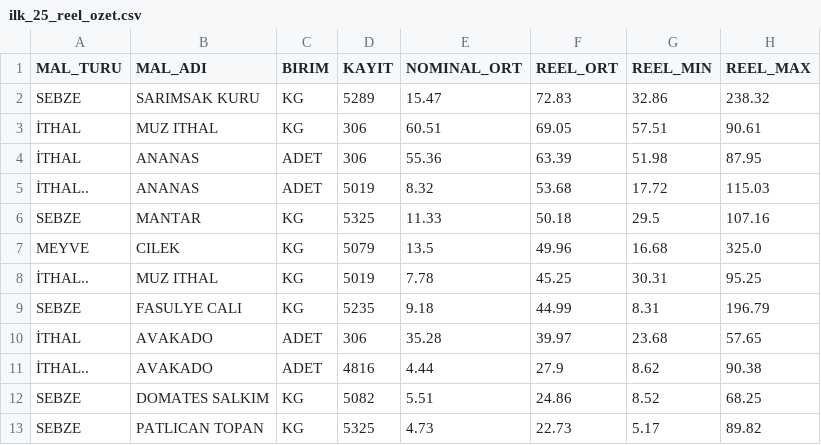
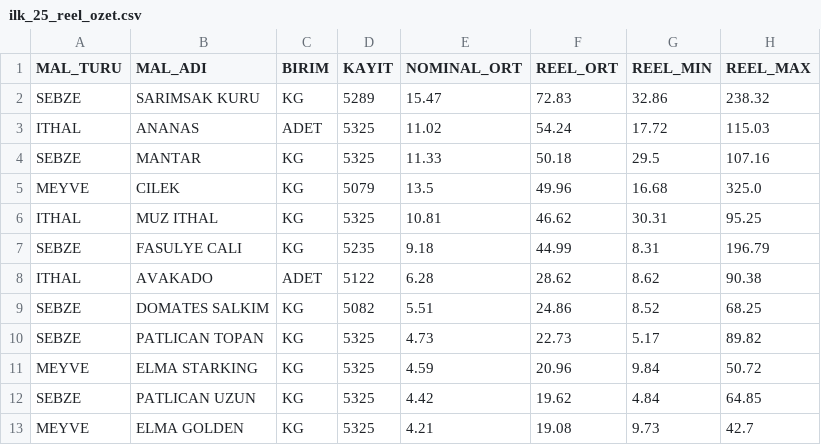
Before and after one commit to C-firdevs/G04_HalFiyat, a CSV file: 01_Veri/ilk_25_reel_ozet.csv, drawn as a sheet; only a part is shown; the shorter side is filled out with more unchanged rows.

```diff
--- a/01_Veri/ilk_25_reel_ozet.csv
+++ b/01_Veri/ilk_25_reel_ozet.csv
@@ -2,11 +2,8 @@ MAL_TURU,MAL_ADI,BIRIM,KAYIT,NOMINAL_ORT,REEL_ORT,REEL_MIN,REEL_MAX
 SEBZE,SARIMSAK  KURU,KG,5289,15.47,72.83,32.86,238.32
-İTHAL,MUZ  ITHAL,KG,306,60.51,69.05,57.51,90.61
-İTHAL,ANANAS,ADET,306,55.36,63.39,51.98,87.95
-İTHAL..,ANANAS,ADET,5019,8.32,53.68,17.72,115.03
+ITHAL,ANANAS,ADET,5325,11.02,54.24,17.72,115.03
 SEBZE,MANTAR,KG,5325,11.33,50.18,29.5,107.16
 MEYVE,CILEK,KG,5079,13.5,49.96,16.68,325.0
-İTHAL..,MUZ  ITHAL,KG,5019,7.78,45.25,30.31,95.25
+ITHAL,MUZ  ITHAL,KG,5325,10.81,46.62,30.31,95.25
 SEBZE,FASULYE   CALI,KG,5235,9.18,44.99,8.31,196.79
-İTHAL,AVAKADO,ADET,306,35.28,39.97,23.68,57.65
-İTHAL..,AVAKADO,ADET,4816,4.44,27.9,8.62,90.38
+ITHAL,AVAKADO,ADET,5122,6.28,28.62,8.62,90.38
 SEBZE,DOMATES  SALKIM,KG,5082,5.51,24.86,8.52,68.25
```
Also changed, not shown: 01_Veri/ornek_veri.csv, 2 other files.
